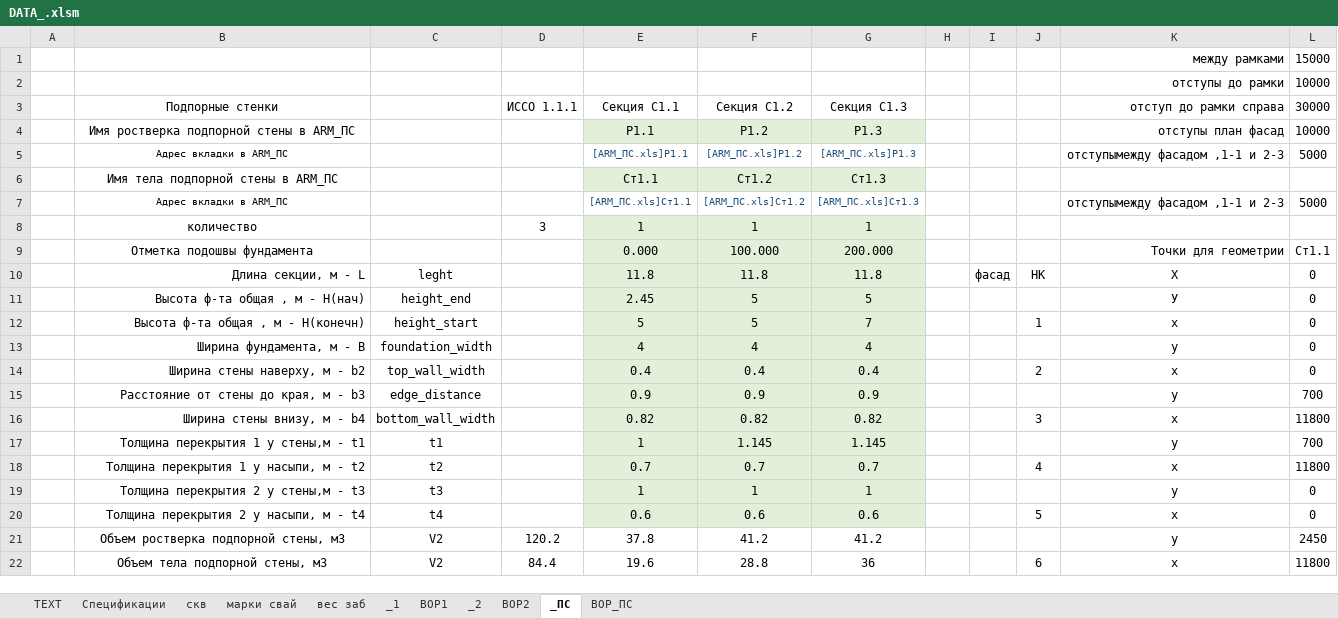
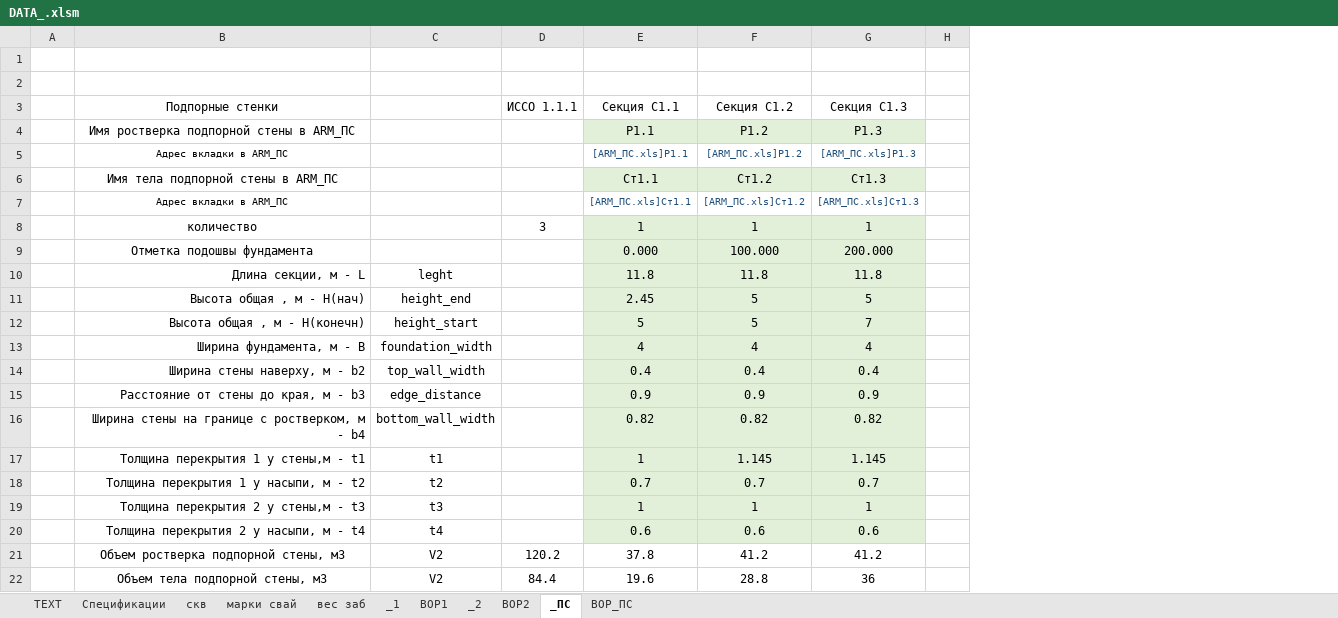
Before and after one commit to DefautName/Diplom2, an Excel workbook: DATA_.xlsm, sheet _ПС, drawn as a sheet; only a part is shown; values as stored, in another font and other column widths than the file's, no borders; charts and pictures not drawn; the diff covers the shown part only; the diff names each change by its address in the sheet, - before the commit and + after, or states it on an @@ line.

```diff
--- a/DATA_.xlsm (sheet _ПС)
+++ b/DATA_.xlsm (sheet _ПС)
@@ column I hidden, row 10: фасад @@
@@ column J hidden, rows 10-22: НК |  | 1 |  | 2 |  | 3 |  | 4 |  | 5 |  | 6 @@
@@ column K (отступ до рамки справа) hidden, rows 1-2: между рамками | отступы до рамки; rows 4-22: отступы план фасад | отступымежду фасадом ,1-1 и 2-3 |  | отступымежду фасадом ,1-1 и 2-3 |  | Точки для геометрии | Х | У | х | у | х | у | х | у | х | у | х | у | х @@
@@ column L (30000) hidden, rows 1-2: 15000 | 10000; rows 4-22: 10000 | 5000 |  | 5000 |  | Ст1.1 | 0 | 0 | 0 | 0 | 0 | 700 | 11800 | 700 | 11800 | 0 | 0 | 2450 | 11800 @@
-row 1:  |  |  |  |  |  |  |  |  |  | между рамками | 15000
+row 1: (empty)
-row 2:  |  |  |  |  |  |  |  |  |  | отступы до рамки | 10000
+row 2: (empty)
-B11 (Подпорные стенки): Высота ф-та общая , м - H(нач)
+B11 (Подпорные стенки): Высота общая , м - H(нач)
-B12 (Подпорные стенки): Высота ф-та общая , м - H(конечн)
+B12 (Подпорные стенки): Высота общая , м - H(конечн)
-B16 (Подпорные стенки): Ширина стены внизу, м - b4
+B16 (Подпорные стенки): Ширина стены на границе с ростверком, м - b4
```
Also changed, not shown: 91 edited cells elsewhere in this sheet, formulas that keep their value, charts or pictures, 5 other files.
